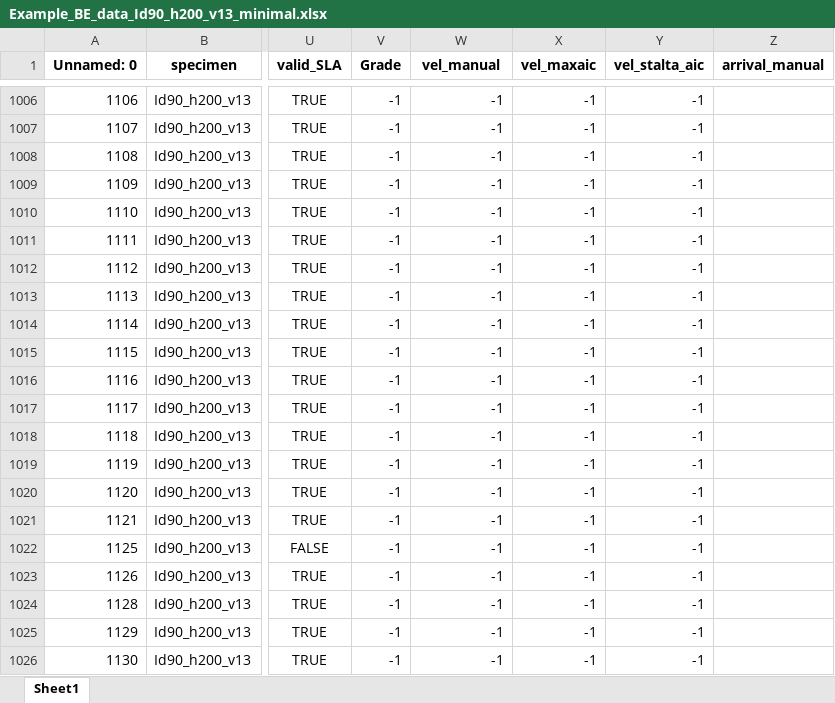
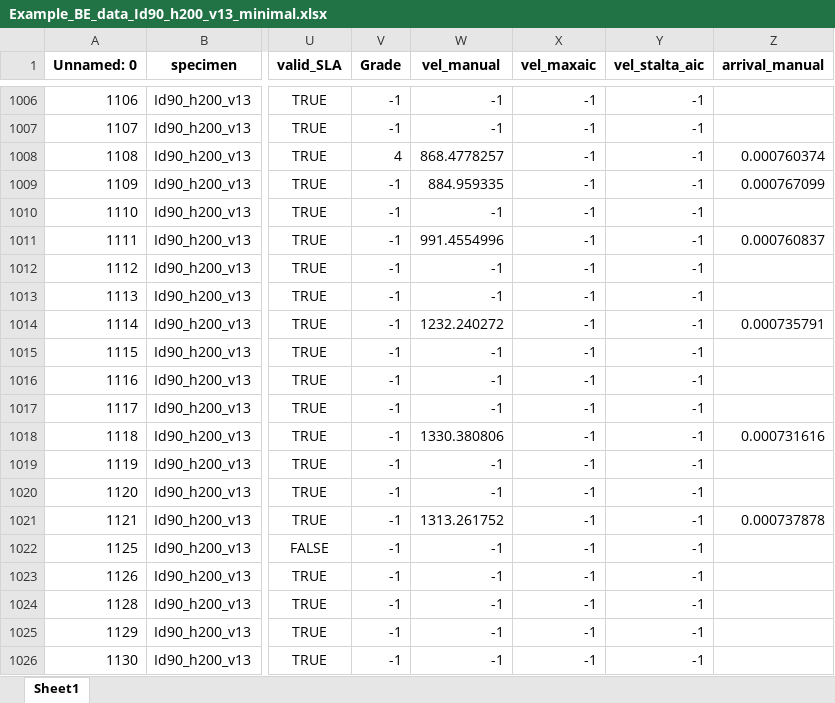
Before and after one commit to gfp96/oswald, an Excel workbook: Id90_h200_v13/Results/Example_BE_data_Id90_h200_v13_minimal.xlsx, sheet Sheet1, drawn as a sheet; only a part is shown, gaps mark what is left out; values as stored, in another font and other column widths than the file's, no borders; the diff covers the shown part only; the diff names each change by its address in the sheet, - before the commit and + after, or states it on an @@ line.

```diff
--- a/Id90_h200_v13/Results/Example_BE_data_Id90_h200_v13_minimal.xlsx (sheet Sheet1)
+++ b/Id90_h200_v13/Results/Example_BE_data_Id90_h200_v13_minimal.xlsx (sheet Sheet1)
-V1008 (Grade): -1
+V1008 (Grade): 4
-W1008 (vel_manual): -1
+W1008 (vel_manual): 868.4778257
-Z1008 (arrival_manual): (empty)
+Z1008 (arrival_manual): 0.000760374
-W1009 (vel_manual): -1
+W1009 (vel_manual): 884.959335
-Z1009 (arrival_manual): (empty)
+Z1009 (arrival_manual): 0.000767099
-W1011 (vel_manual): -1
+W1011 (vel_manual): 991.4554996
-Z1011 (arrival_manual): (empty)
+Z1011 (arrival_manual): 0.000760837
-W1014 (vel_manual): -1
+W1014 (vel_manual): 1232.240272
-Z1014 (arrival_manual): (empty)
+Z1014 (arrival_manual): 0.000735791
-W1018 (vel_manual): -1
+W1018 (vel_manual): 1330.380806
-Z1018 (arrival_manual): (empty)
+Z1018 (arrival_manual): 0.000731616
-W1021 (vel_manual): -1
+W1021 (vel_manual): 1313.261752
-Z1021 (arrival_manual): (empty)
+Z1021 (arrival_manual): 0.000737878
```
Also changed, not shown: 19 edited cells elsewhere in this sheet, 4 other files.
